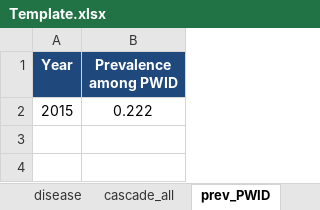
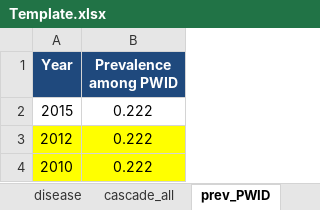
Before and after one commit to nickidge/HCVelimination, an Excel workbook: Template.xlsx, sheet prev_PWID, drawn as a sheet; values as stored, in another font and other column widths than the file's, no borders; the diff names each change by its address in the sheet, - before the commit and + after, or states it on an @@ line.

```diff
--- a/Template.xlsx (sheet prev_PWID)
+++ b/Template.xlsx (sheet prev_PWID)
+row 3: 2012 | 0.222
+row 4: 2010 | 0.222
```
Also changed, not shown: sheet other_epi, sheet cases, sheet Interventions_PWID, 6 other files.
